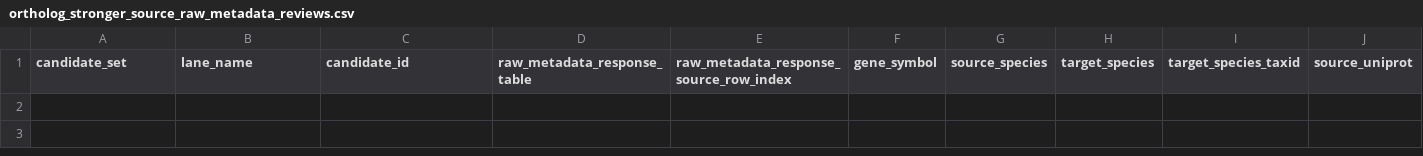
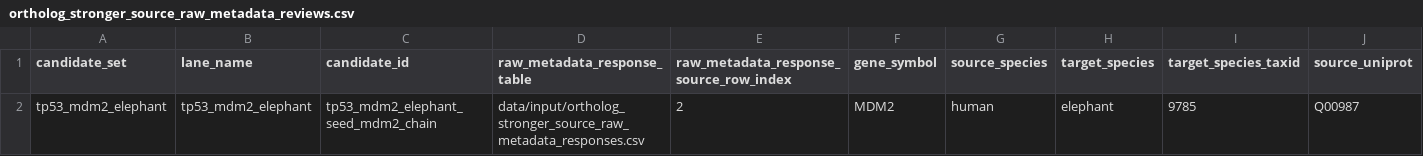
Before and after one commit to FrivoNikoma/longevity-port-pipelines, a CSV file: data/input/ortholog_stronger_source_raw_metadata_reviews.csv, drawn as a sheet; only a part is shown; rows hold the shown columns only; the diff names each change by its address in the sheet, - before the commit and + after, or states it on an @@ line.

Commit message:
Add first G3SX30 raw metadata human review row
Add first G3SX30 raw metadata human review row

Adds the first G3SX30 raw metadata human review row for the UniProtKB metadata-only sandbox row.

The review records that the metadata-only row is internally consistent enough to prepare a later source-evidence-intake PR, while remaining blocked and non-evidence.

Reviewed metadata:

* accession: `G3SX30`
* entry name: `G3SX30_LOXAF`
* reviewed status: `unreviewed`
* gene: `MDM2`
* organism: `Loxodonta africana (African elephant)`
* taxid: `9785`
* sequence length: `492`
* sequence review scope: `metadata_only_no_sequence_reviewed`

Decision:

* `metadata_consistent_prepare_source_evidence_intake_later`

Post-review status:

* `blocked_gate4_gate5`
* `prepare_later_source_evidence_intake_pr`
* `repair_worklist`
* `no_biological_claim`

Updates the raw metadata review table, current gate map, and review table/validator/scaffold tests.

Validation:

* `uv run ruff format src/ tests/`
* `uv run ruff check src/ tests/`
* `uv run ruff format --check src/ tests/`
* `uv run mypy src/`
* `uv run pytest -q`
* `git diff --check`

Results:

* ruff passed
* mypy passed: 86 source files
* pytest passed: 1217 passed
* diff check clean except harmless LF/CRLF warning for the CSV

Not included: no source evidence, no reviewed ortholog decision, no ortholog acceptance/validation, no Gate 4 / Gate 5 policy update, no Gate 8 / Gate 9 promotion, no sequence fetch, no external database/Biohub/Boltz/AF3/Chai calls, no embeddings, no enrichment/contrast rerun, and no biological claim.

```diff
--- a/data/input/ortholog_stronger_source_raw_metadata_reviews.csv
+++ b/data/input/ortholog_stronger_source_raw_metadata_reviews.csv
+row 2: tp53_mdm2_elephant | tp53_mdm2_elephant | tp53_mdm2_elephant_seed_mdm2_chain | data/input/ortholog_stronger_source_raw_metadata_responses.csv | 2 | MDM2 | human | elephant | 9785 | Q00987
```
Also changed, not shown: 4 other files.
